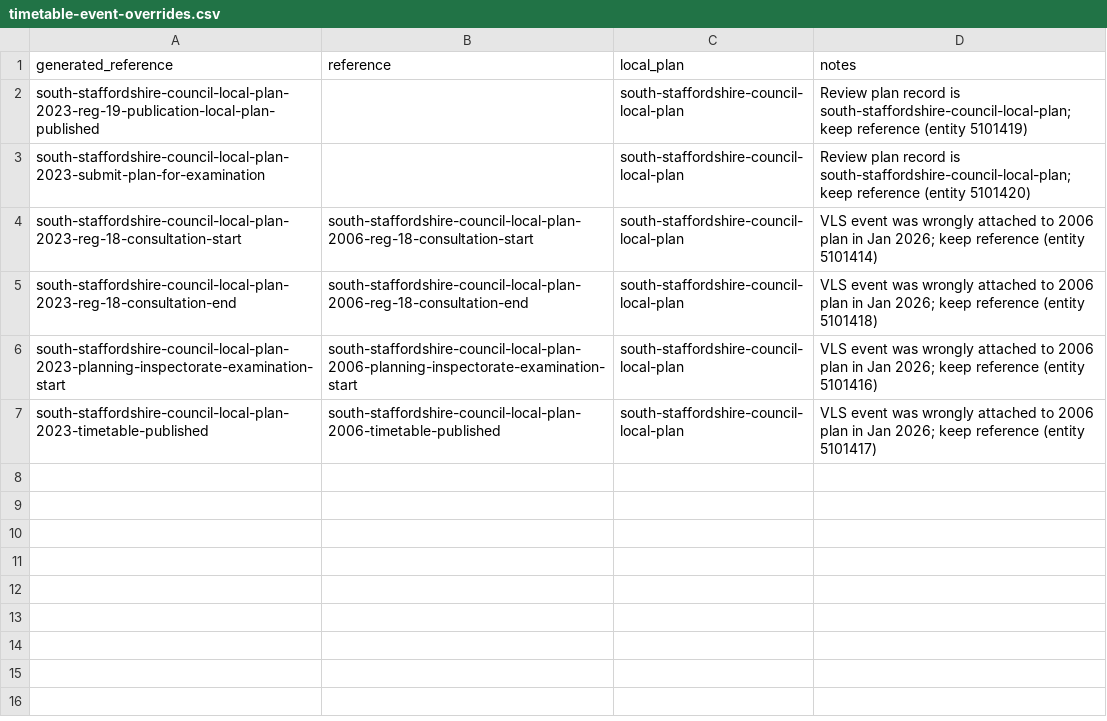
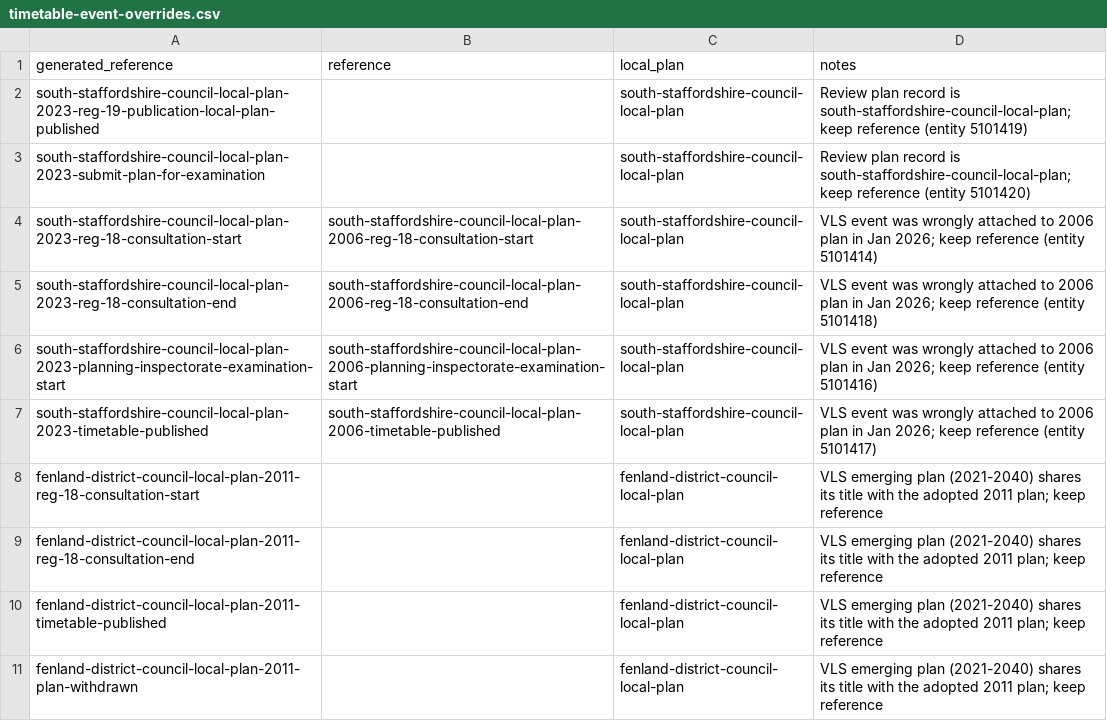
Before and after one commit to digital-land/local-plan-extractor, a CSV file: data/timetable-event-overrides.csv, drawn as a sheet.

Commit message:
Fix timetable data going backwards, and add adopted-date to local-plan

```diff
--- a/data/timetable-event-overrides.csv
+++ b/data/timetable-event-overrides.csv
@@ -7 +7,5 @@ south-staffordshire-council-local-plan-2023-planning-inspectorate-examination-st
 south-staffordshire-council-local-plan-2023-timetable-published,south-staffordshire-council-local-plan-2006-timetable-published,south-staffordshire-council-local-plan,VLS event was wrongly attached to 2006 plan in Jan 2026; keep reference (entity 5101417)
+fenland-district-council-local-plan-2011-reg-18-consultation-start,,fenland-district-council-local-plan,VLS emerging plan (2021-2040) shares its title with the adopted 2011 plan; keep reference
+fenland-district-council-local-plan-2011-reg-18-consultation-end,,fenland-district-council-local-plan,VLS emerging plan (2021-2040) shares its title with the adopted 2011 plan; keep reference
+fenland-district-council-local-plan-2011-timetable-published,,fenland-district-council-local-plan,VLS emerging plan (2021-2040) shares its title with the adopted 2011 plan; keep reference
+fenland-district-council-local-plan-2011-plan-withdrawn,,fenland-district-council-local-plan,VLS emerging plan (2021-2040) shares its title with the adopted 2011 plan; keep reference
```
Also changed, not shown: data/timetable_data/prototype_data.csv, data/vls-plan-title-overrides.csv, 20 other files.
